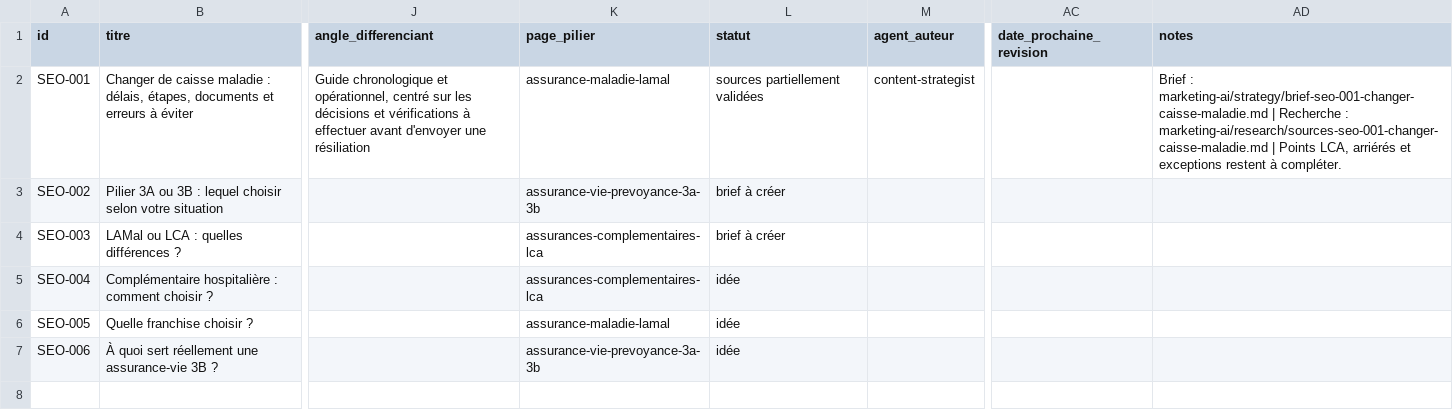
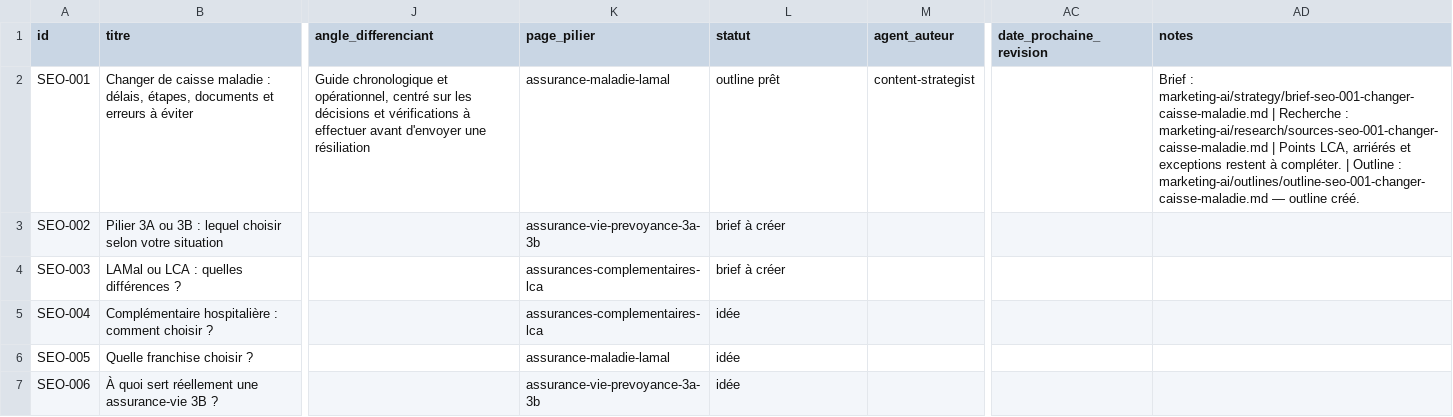
Before and after one commit to antoinedu01/crm-legrand-conseils, a CSV file: marketing-ai/content-calendar/registre-editorial.csv, drawn as a sheet; only a part is shown, gaps mark what is left out; the diff names each change by its address in the sheet, - before the commit and + after, or states it on an @@ line.

```diff
--- a/marketing-ai/content-calendar/registre-editorial.csv
+++ b/marketing-ai/content-calendar/registre-editorial.csv
-L2 (statut): sources partiellement validées
+L2 (statut): outline prêt
-AD2 (notes): …à compléter.
+AD2 (notes): …à compléter. | Outline : marketing-ai/outlines/outline-seo-001-changer-caisse-maladie.md — outline créé.
```
Also changed, not shown: 2 other files.
